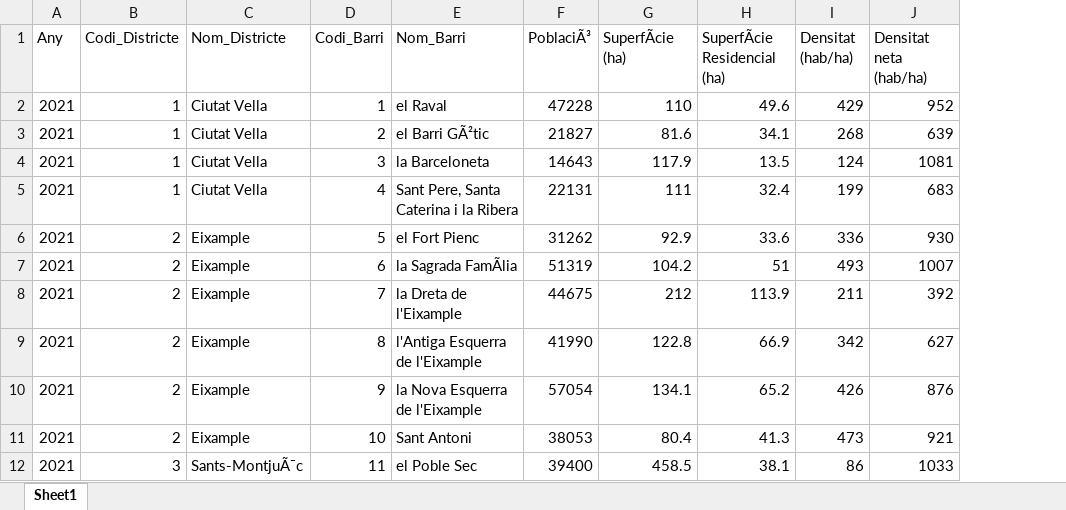
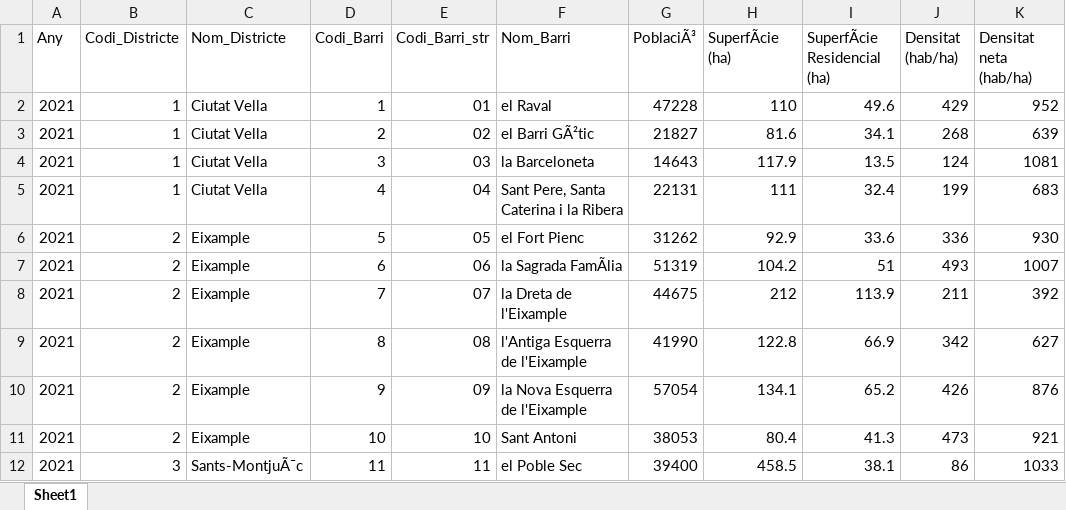
Before and after one commit to Adalab/promo-d-da-modulo3-sprint2-cassia-anna, an Excel workbook: datos/datos_demo_unidos.xlsx, sheet Sheet1, drawn as a sheet; only a part is shown; values as stored, in another font and other column widths than the file's, no borders; the diff names each change by its address in the sheet, - before the commit and + after, or states it on an @@ line.

Commit message:
codi barri string

```diff
--- a/datos/datos_demo_unidos.xlsx (sheet Sheet1)
+++ b/datos/datos_demo_unidos.xlsx (sheet Sheet1)
+column E (Codi_Barri_str), rows 2-12: 01 | 02 | 03 | 04 | 05 | 06 | 07 | 08 | 09 | 10 | 11
```
Also changed, not shown: 3 other files.
